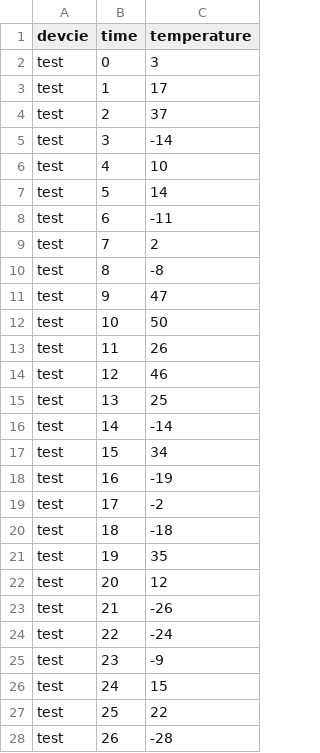
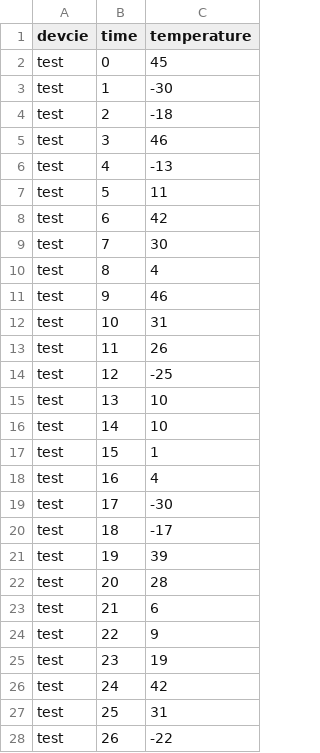
Before and after one commit to ZeyuZuo/VSCode, a CSV file: temper.csv, drawn as a sheet; only a part is shown; the diff covers the shown part only.

```diff
--- a/temper.csv
+++ b/temper.csv
@@ -1,28 +1,28 @@
 devcie,time,temperature
-test,0,3
-test,1,17
-test,2,37
-test,3,-14
-test,4,10
-test,5,14
-test,6,-11
-test,7,2
-test,8,-8
-test,9,47
-test,10,50
+test,0,45
+test,1,-30
+test,2,-18
+test,3,46
+test,4,-13
+test,5,11
+test,6,42
+test,7,30
+test,8,4
+test,9,46
+test,10,31
 test,11,26
-test,12,46
-test,13,25
-test,14,-14
-test,15,34
-test,16,-19
-test,17,-2
-test,18,-18
-test,19,35
-test,20,12
-test,21,-26
-test,22,-24
-test,23,-9
-test,24,15
-test,25,22
-test,26,-28
+test,12,-25
+test,13,10
+test,14,10
+test,15,1
+test,16,4
+test,17,-30
+test,18,-17
+test,19,39
+test,20,28
+test,21,6
+test,22,9
+test,23,19
+test,24,42
+test,25,31
+test,26,-22
```
Also changed, not shown: 3 edited cells elsewhere in this file, 2 other files.
